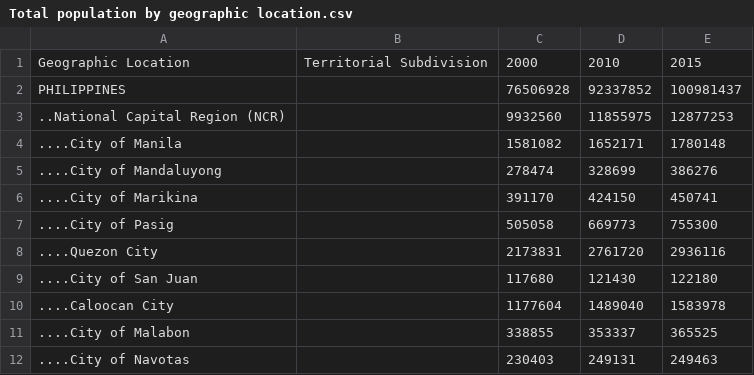
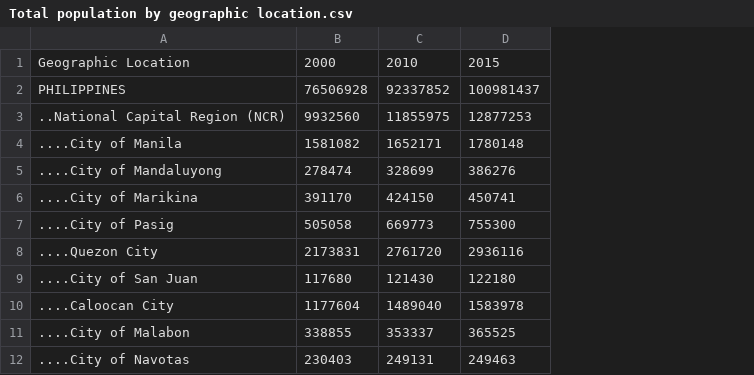
Before and after one commit to mongramosjr/Population_and_Migration-Philippines, a CSV file: psa_data/Total population by geographic location.csv, drawn as a sheet; only a part is shown; the diff names each change by its address in the sheet, - before the commit and + after, or states it on an @@ line.

Commit message:
added Philippine Standard Geographic Code, changed from Administrative Subdivision to geographic_level

```diff
--- a/psa_data/Total population by geographic location.csv
+++ b/psa_data/Total population by geographic location.csv
-column B, row 1: Territorial Subdivision
```
Also changed, not shown: psa_data/Number of Marriages by Age Group of Bride and Place of Occurrence.csv, 4 other files.
